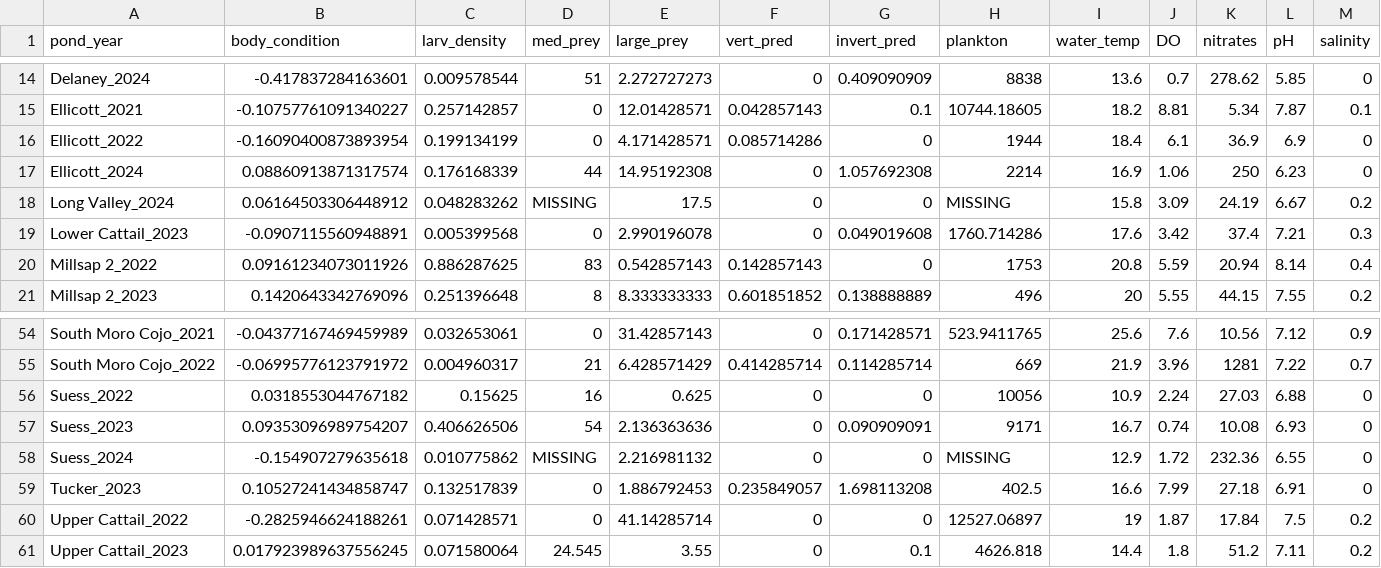
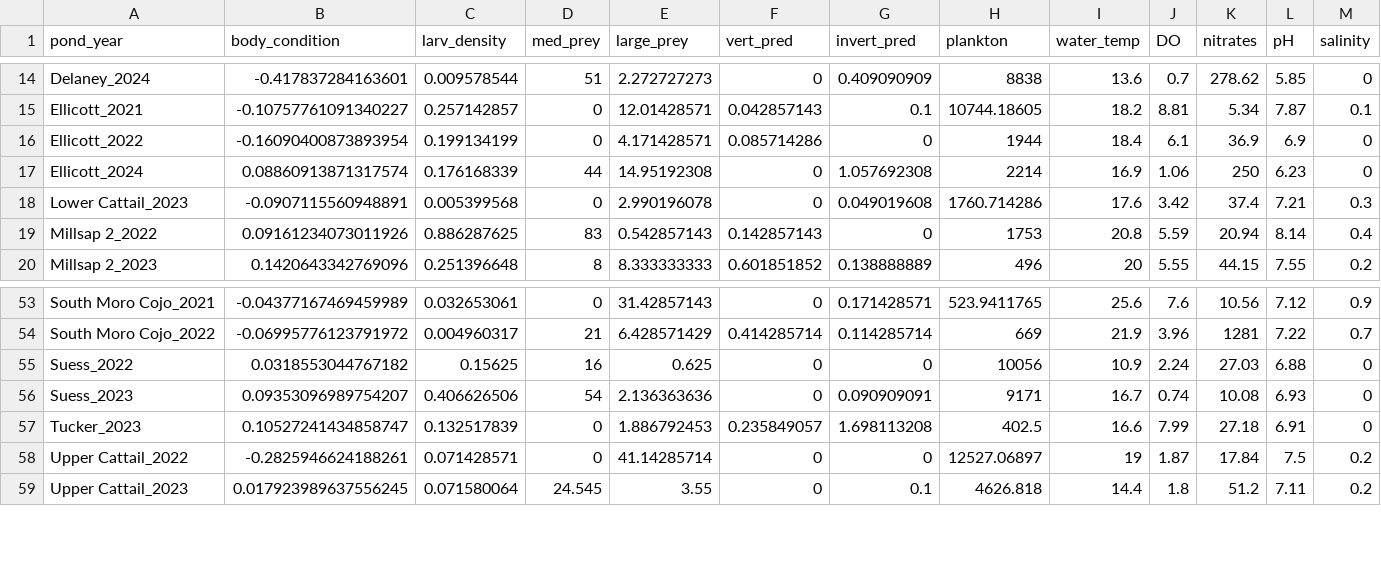
Before and after one commit to aeob224/EVR628_Portfolio, a CSV file: data/processed/tidy_data.csv, drawn as a sheet; only a part is shown, gaps mark what is left out; rows hold the shown columns only; the diff names each change by its address in the sheet, - before the commit and + after, or states it on an @@ line.

Commit message:
Revised tilering code to remove two ponds with missing plankton data

```diff
--- a/data/processed/tidy_data.csv
+++ b/data/processed/tidy_data.csv
-row 18: Long Valley_2024 | 0.06164503306448912 | 0.048283262 | MISSING | 17.5 | 0 | 0 | MISSING | 15.8 | 3.09 | 24.19 | 6.67 | 0.2
-row 58: Suess_2024 | -0.154907279635618 | 0.010775862 | MISSING | 2.216981132 | 0 | 0 | MISSING | 12.9 | 1.72 | 232.36 | 6.55 | 0
```
Also changed, not shown: 1 other file.
